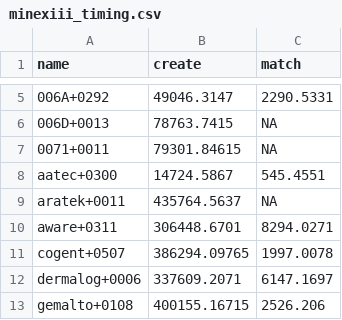
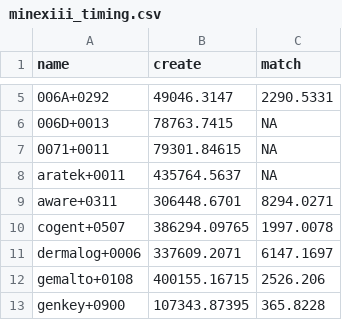
Before and after one commit to usnistgov/minex, a CSV file: results/csvs/minexiii_timing.csv, drawn as a sheet; only a part is shown, gaps mark what is left out; the shorter side is filled out with more unchanged rows; the diff names each change by its address in the sheet, - before the commit and + after, or states it on an @@ line.

```diff
--- a/results/csvs/minexiii_timing.csv
+++ b/results/csvs/minexiii_timing.csv
-row 8: aatec+0300 | 14724.5867 | 545.4551
```
Also changed, not shown: results/csvs/minexiii_two_finger_fnmr_fmr_0001.csv, results/csvs/minexiii_two_finger_fnmr_fmr_01.csv, 50 other files.
